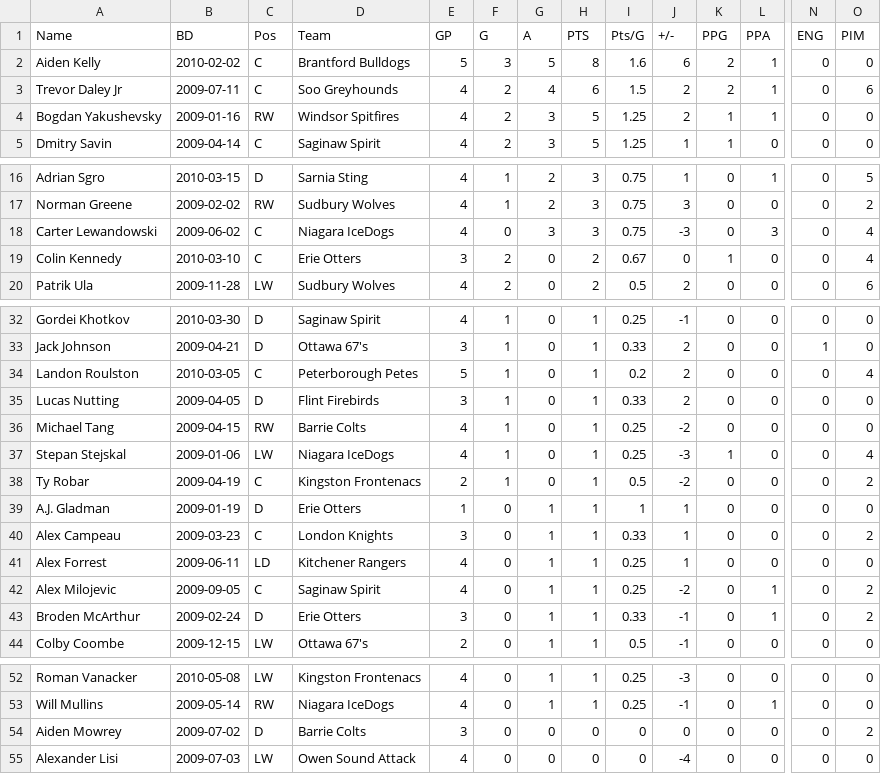
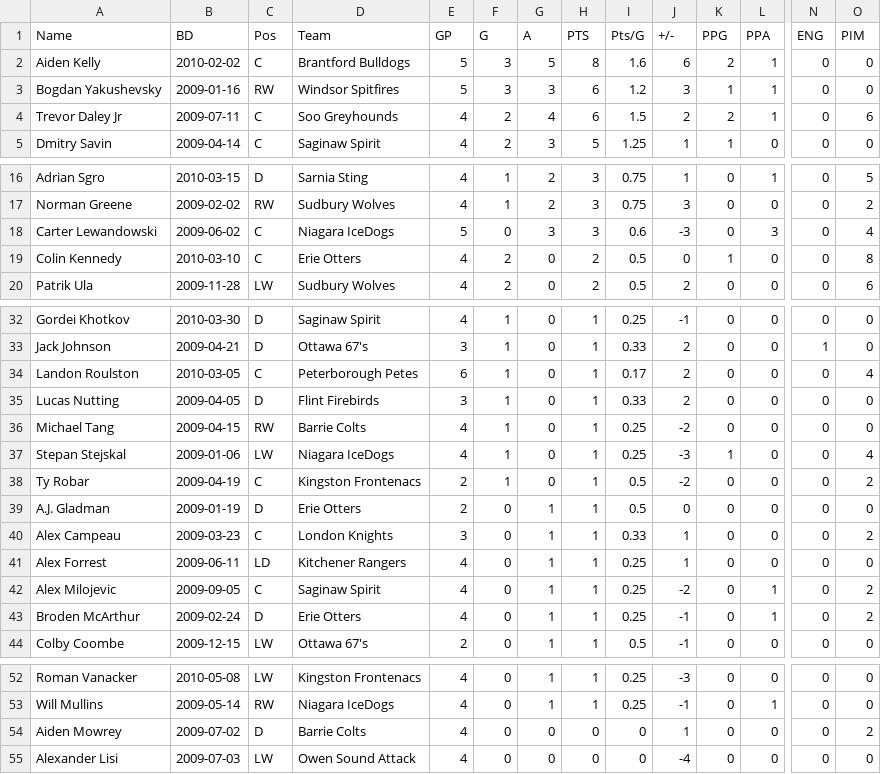
Before and after one commit to NoahCornish/OHLDataHub, a CSV file: data/current/rookies.csv, drawn as a sheet; only a part is shown, gaps mark what is left out; removed rows and columns are numbered as before the commit, all else as after; rows hold the shown columns only; the diff covers the shown part only; the diff names each change by its address in the sheet, - before the commit and + after, or states it on an @@ line.

```diff
--- a/data/current/rookies.csv
+++ b/data/current/rookies.csv
+row 3: Bogdan Yakushevsky | 2009-01-16 | RW | Windsor Spitfires | 5 | 3 | 3 | 6 | 1.2 | 3 | 1 | 1 | 0 | 0
-row 4: Bogdan Yakushevsky | 2009-01-16 | RW | Windsor Spitfires | 4 | 2 | 3 | 5 | 1.25 | 2 | 1 | 1 | 0 | 0
-E18 (GP): 4
+E18 (GP): 5
-I18 (Pts/G): 0.75
+I18 (Pts/G): 0.6
-E19 (GP): 3
+E19 (GP): 4
-I19 (Pts/G): 0.67
+I19 (Pts/G): 0.5
-O19 (PIM): 4
+O19 (PIM): 8
-E34 (GP): 5
+E34 (GP): 6
-I34 (Pts/G): 0.2
+I34 (Pts/G): 0.17
-E39 (GP): 1
+E39 (GP): 2
-I39 (Pts/G): 1
+I39 (Pts/G): 0.5
-J39 (+/-): 1
+J39 (+/-): 0
-E43 (GP): 3
+E43 (GP): 4
-I43 (Pts/G): 0.33
+I43 (Pts/G): 0.25
-E54 (GP): 3
+E54 (GP): 4
-J54 (+/-): 0
+J54 (+/-): 1
```
Also changed, not shown: 9 edited cells elsewhere in this file, data/current/draft.csv, data/current/ev.csv, 5 other files.
